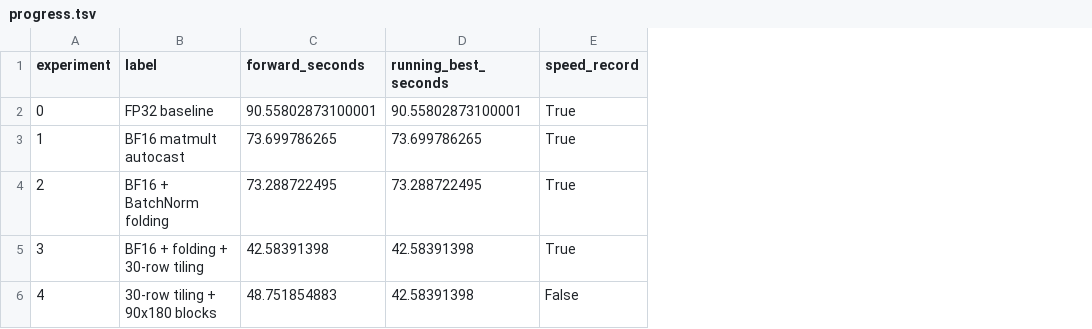
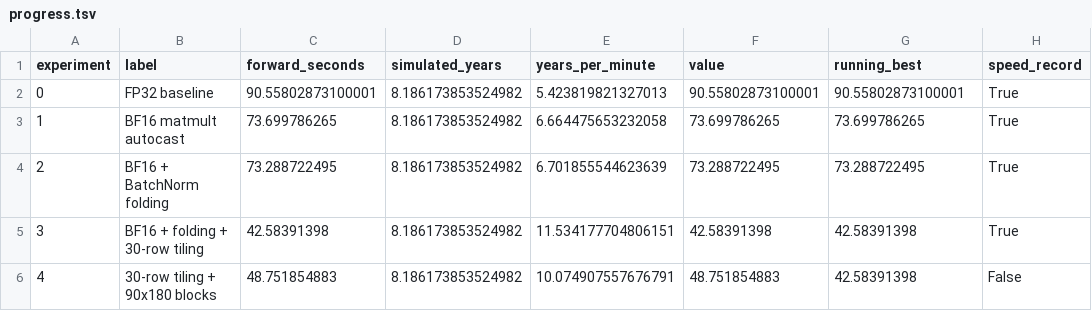
Before and after one commit to pranoyghosh/trainium-agent-labs, a TSV file: projects/03-mechanical-sympathy/results/easy-wins-2026-10-10/progress.tsv, drawn as a sheet; only a part is shown; addresses are those after the commit; the diff names each change by its address in the sheet, - before the commit and + after, or states it on an @@ line.

```diff
--- a/projects/03-mechanical-sympathy/results/easy-wins-2026-10-10/progress.tsv
+++ b/projects/03-mechanical-sympathy/results/easy-wins-2026-10-10/progress.tsv
+column D (simulated_years), rows 2-6: all 8.186173853524982
+column E (years_per_minute), rows 2-6: 5.423819821327013 | 6.664475653232058 | 6.701855544623639 | 11.534177704806151 | 10.074907557676791
+column F (value), rows 2-6: 90.55802873100001 | 73.699786265 | 73.288722495 | 42.58391398 | 48.751854883
-G1: running_best_seconds
+G1: running_best
```
Also changed, not shown: 12 other files.
